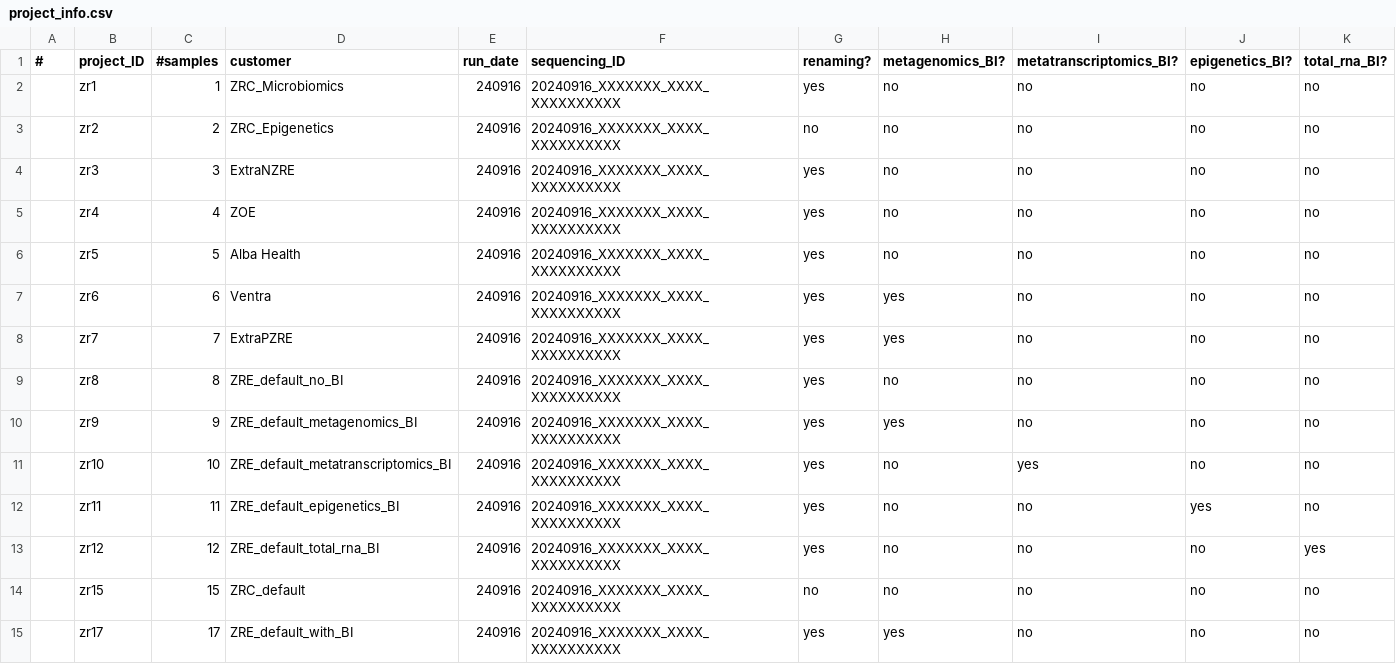
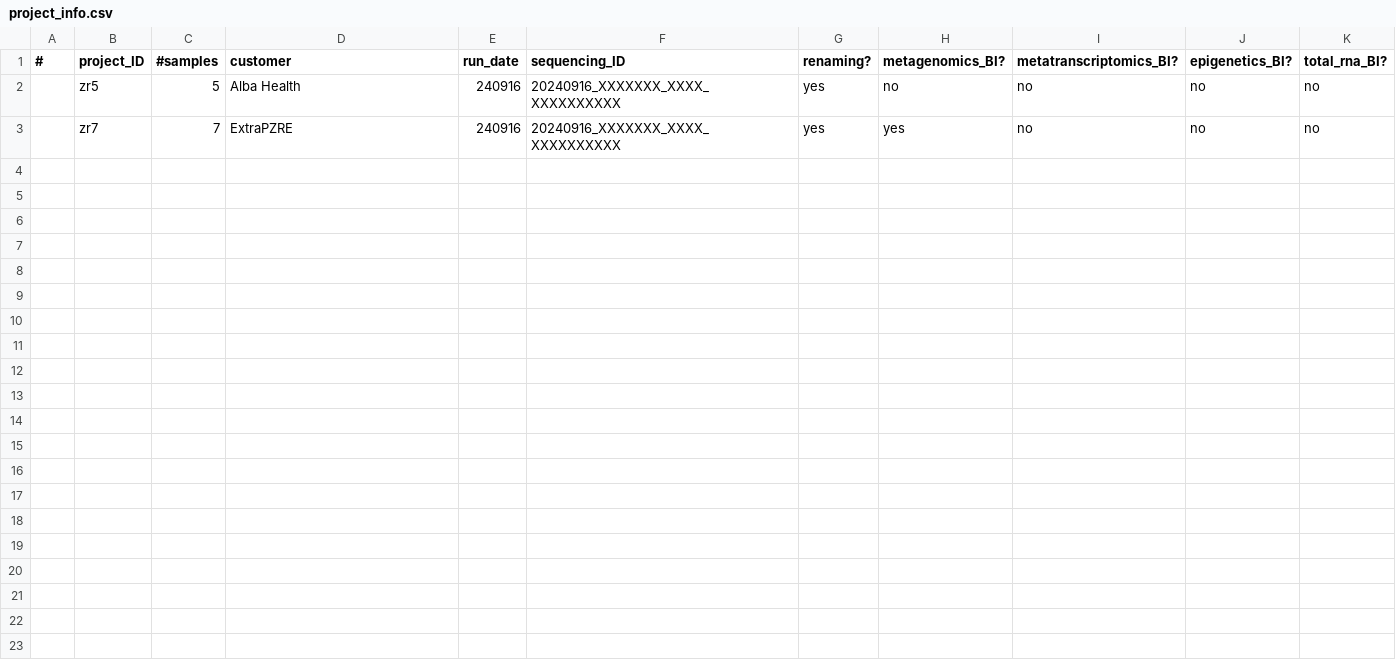
Before and after one commit to Timowa-crtl/test_repo_coding_workshop, a CSV file: project_info.csv, drawn as a sheet.

Commit message:
erstes proof of concept für Project Class

```diff
--- a/project_info.csv
+++ b/project_info.csv
@@ -1,15 +1,3 @@
 #,project_ID,#samples,customer,run_date,sequencing_ID,renaming?,metagenomics_BI?,metatranscriptomics_BI?,epigenetics_BI?,total_rna_BI?
-,zr1,1,ZRC_Microbiomics,240916,20240916_XXXXXXX_XXXX_XXXXXXXXXX,yes,no,no,no,no
-,zr2,2,ZRC_Epigenetics,240916,20240916_XXXXXXX_XXXX_XXXXXXXXXX,no,no,no,no,no
-,zr3,3,ExtraNZRE,240916,20240916_XXXXXXX_XXXX_XXXXXXXXXX,yes,no,no,no,no
-,zr4,4,ZOE,240916,20240916_XXXXXXX_XXXX_XXXXXXXXXX,yes,no,no,no,no
 ,zr5,5,Alba Health,240916,20240916_XXXXXXX_XXXX_XXXXXXXXXX,yes,no,no,no,no
-,zr6,6,Ventra,240916,20240916_XXXXXXX_XXXX_XXXXXXXXXX,yes,yes,no,no,no
 ,zr7,7,ExtraPZRE,240916,20240916_XXXXXXX_XXXX_XXXXXXXXXX,yes,yes,no,no,no
-,zr8,8,ZRE_default_no_BI,240916,20240916_XXXXXXX_XXXX_XXXXXXXXXX,yes,no,no,no,no
-,zr9,9,ZRE_default_metagenomics_BI,240916,20240916_XXXXXXX_XXXX_XXXXXXXXXX,yes,yes,no,no,no
-,zr10,10,ZRE_default_metatranscriptomics_BI,240916,20240916_XXXXXXX_XXXX_XXXXXXXXXX,yes,no,yes,no,no
-,zr11,11,ZRE_default_epigenetics_BI,240916,20240916_XXXXXXX_XXXX_XXXXXXXXXX,yes,no,no,yes,no
-,zr12,12,ZRE_default_total_rna_BI,240916,20240916_XXXXXXX_XXXX_XXXXXXXXXX,yes,no,no,no,yes
-,zr15,15,ZRC_default,240916,20240916_XXXXXXX_XXXX_XXXXXXXXXX,no,no,no,no,no
-,zr17,17,ZRE_default_with_BI,240916,20240916_XXXXXXX_XXXX_XXXXXXXXXX,yes,yes,no,no,no
```
Also changed, not shown: 3 other files.
